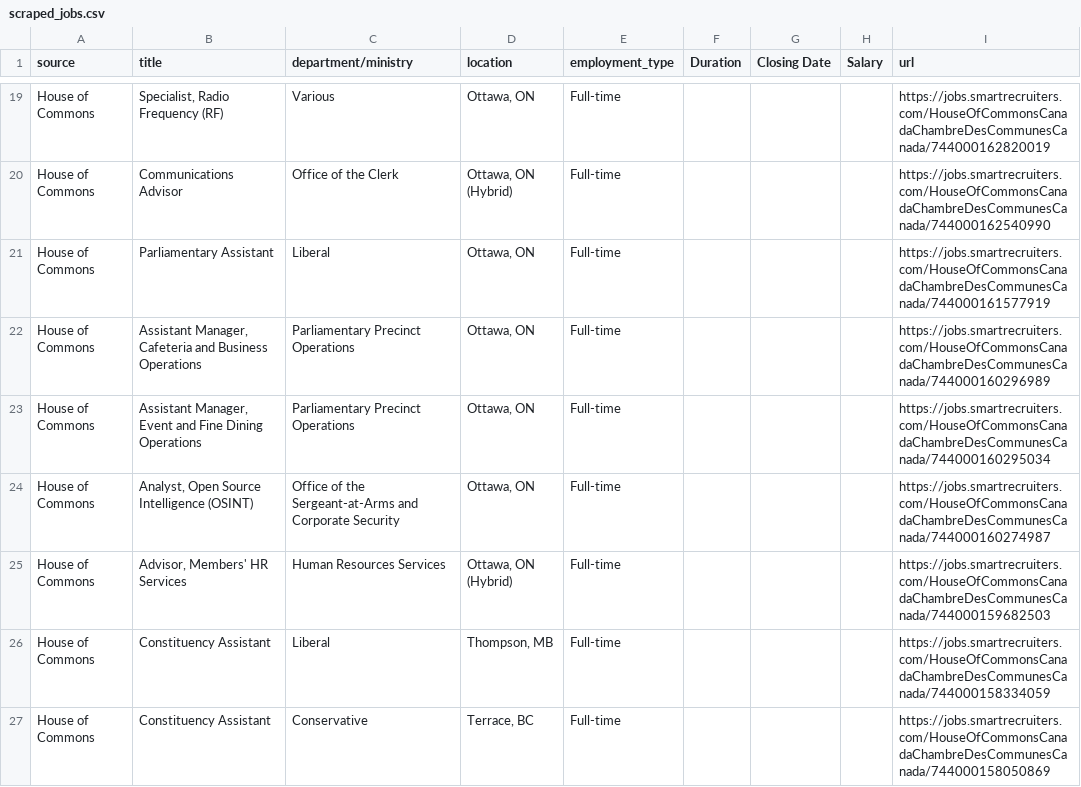
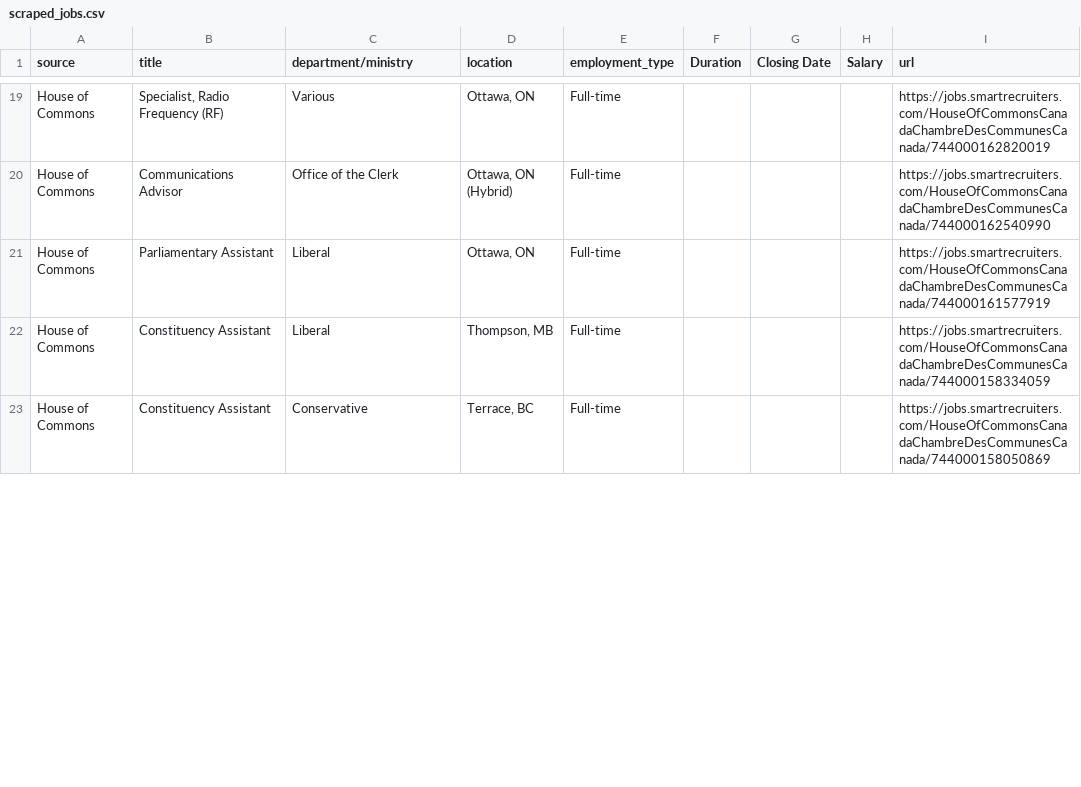
Before and after one commit to Glocal-Open-Source/showcase, a CSV file: scripts/scraped_jobs.csv, drawn as a sheet; only a part is shown, gaps mark what is left out; the diff covers the shown part only.

```diff
--- a/scripts/scraped_jobs.csv
+++ b/scripts/scraped_jobs.csv
@@ -21,6 +21,2 @@ House of Commons,Communications Advisor,Office of the Clerk,"Ottawa, ON (Hybrid)
 House of Commons,Parliamentary Assistant,Liberal,"Ottawa, ON",Full-time,,,,https://jobs.smartrecruiters.com/HouseOfCommonsCanadaChambreDesCommunesCanada/744000161577919
-House of Commons,"Assistant Manager, Cafeteria and Business Operations",Parliamentary Precinct Operations,"Ottawa, ON",Full-time,,,,https://jobs.smartrecruiters.com/HouseOfCommonsCanadaChambreDesCommunesCanada/744000160296989
-House of Commons,"Assistant Manager, Event and Fine Dining Operations",Parliamentary Precinct Operations,"Ottawa, ON",Full-time,,,,https://jobs.smartrecruiters.com/HouseOfCommonsCanadaChambreDesCommunesCanada/744000160295034
-House of Commons,"Analyst, Open Source Intelligence (OSINT)",Office of the Sergeant-at-Arms and Corporate Security,"Ottawa, ON",Full-time,,,,https://jobs.smartrecruiters.com/HouseOfCommonsCanadaChambreDesCommunesCanada/744000160274987
-House of Commons,"Advisor, Members' HR Services",Human Resources Services,"Ottawa, ON (Hybrid)",Full-time,,,,https://jobs.smartrecruiters.com/HouseOfCommonsCanadaChambreDesCommunesCanada/744000159682503
 House of Commons,Constituency Assistant,Liberal,"Thompson, MB",Full-time,,,,https://jobs.smartrecruiters.com/HouseOfCommonsCanadaChambreDesCommunesCanada/744000158334059
```
Also changed, not shown: 10 added rows, 7 removed rows, 1 moved row and 5 edited cells elsewhere in this file, 1 other file.
